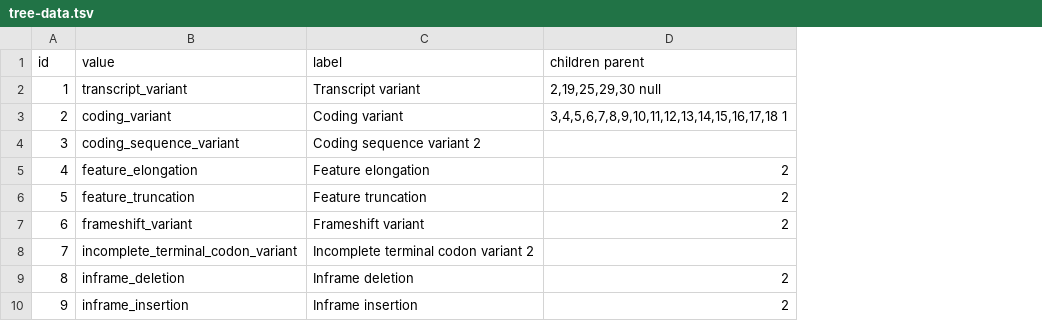
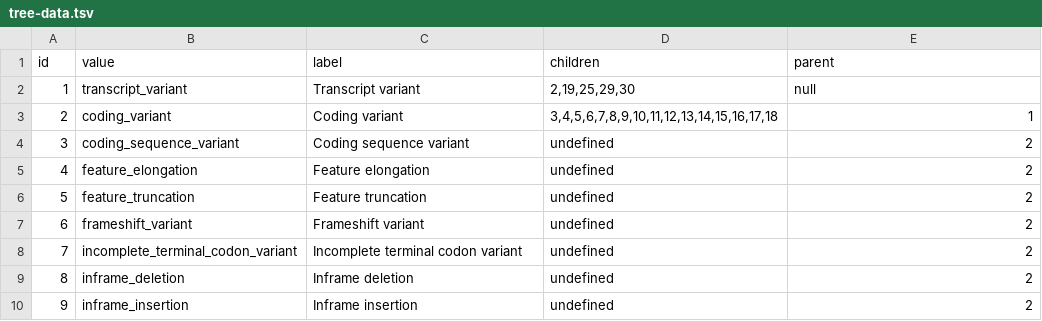
Before and after one commit to togostanza/togostanza-data, a TSV file: samples/tsv/tree-data.tsv, drawn as a sheet; only a part is shown; addresses are those after the commit; the diff covers the shown part only; the diff names each change by its address in the sheet, - before the commit and + after, or states it on an @@ line.

```diff
--- a/samples/tsv/tree-data.tsv
+++ b/samples/tsv/tree-data.tsv
+column D (children), rows 2-10: 2,19,25,29,30 | 3,4,5,6,7,8,9,10,11,12,13,14,15,16,17,18 | undefined | undefined | undefined | undefined | undefined | undefined | undefined
-E1: children parent
+E1: parent
-E2 (parent): 2,19,25,29,30 null
+E2 (parent): null
-E3 (parent): 3,4,5,6,7,8,9,10,11,12,13,14,15,16,17,18 1
+E3 (parent): 1
-C4 (label): Coding sequence variant 2
+C4 (label): Coding sequence variant
-E4 (parent): (empty)
+E4 (parent): 2
-C8 (label): Incomplete terminal codon variant 2
+C8 (label): Incomplete terminal codon variant
-E8 (parent): (empty)
+E8 (parent): 2
```
Also changed, not shown: 24 edited cells elsewhere in this file.
